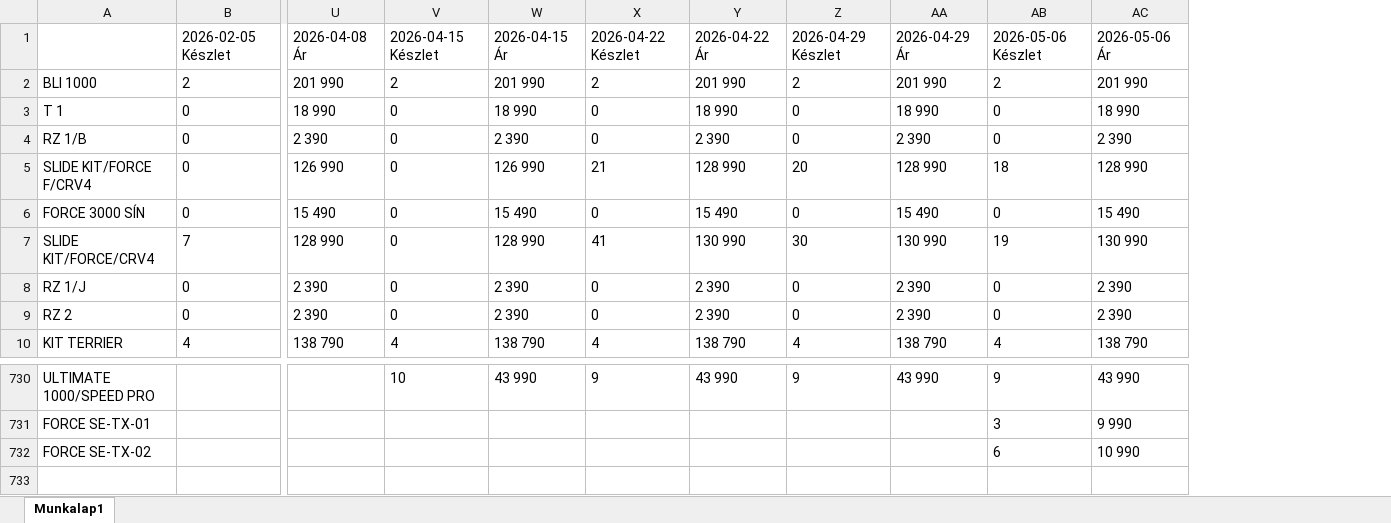
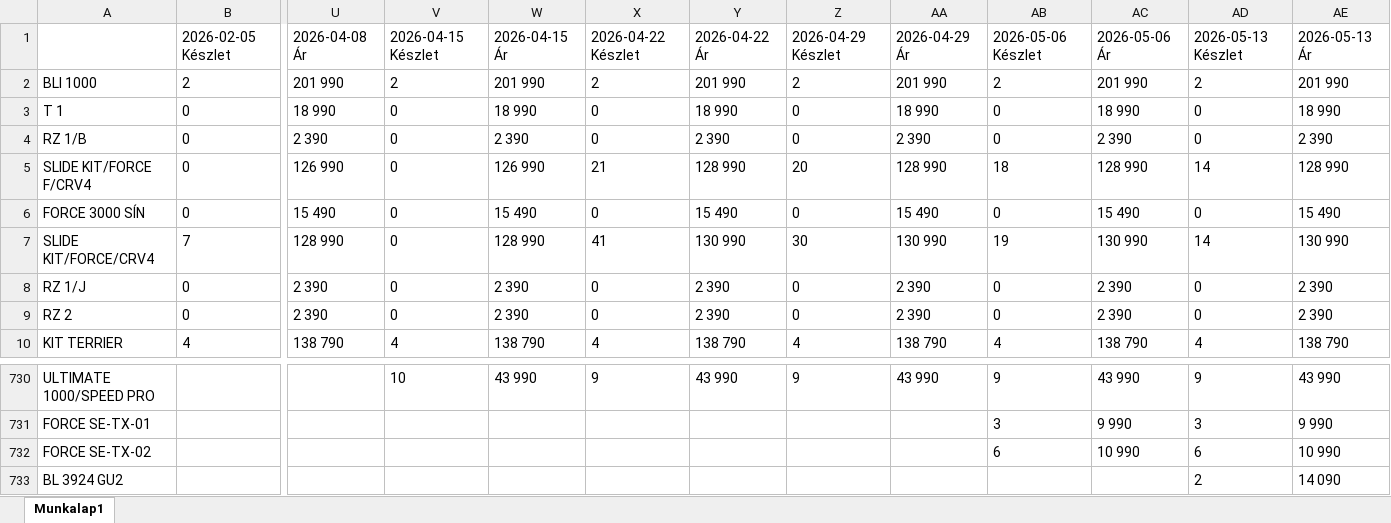
Before and after one commit to Kyodai21/Safehome_scrapper, an Excel workbook: safehome_data.xlsx, sheet Munkalap1, drawn as a sheet; only a part is shown, gaps mark what is left out; values as stored, in another font and other column widths than the file's, no borders; rows hold the shown columns only; the diff names each change by its address in the sheet, - before the commit and + after, or states it on an @@ line.

Commit message:
Automatic update to safehome_data.xlsx 2026-05-13 12:00:05

```diff
--- a/safehome_data.xlsx (sheet Munkalap1)
+++ b/safehome_data.xlsx (sheet Munkalap1)
+column AD, rows 1-10: 2026-05-13 Készlet | 2 | 0 | 0 | 14 | 0 | 14 | 0 | 0 | 4; rows 730-732: 9 | 3 | 6
+column AE, rows 1-10: 2026-05-13 Ár | 201 990 | 18 990 | 2 390 | 128 990 | 15 490 | 130 990 | 2 390 | 2 390 | 138 790; rows 730-732: 43 990 | 9 990 | 10 990
+row 733: BL 3924 GU2 |  |  |  |  |  |  |  |  |  |  | 2 | 14 090
```
